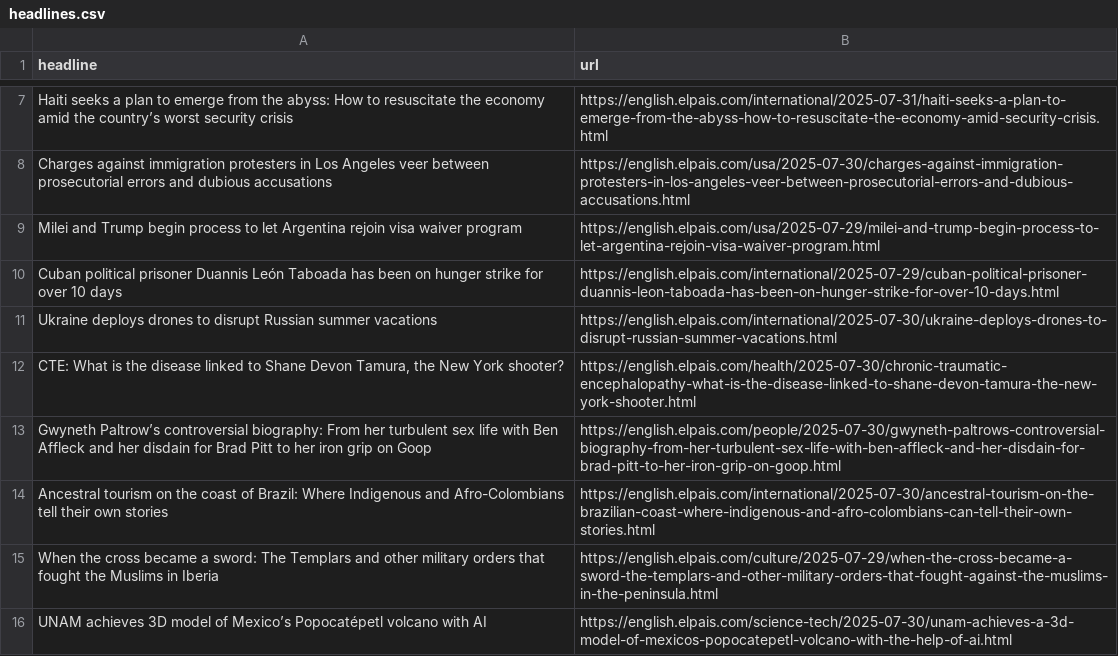
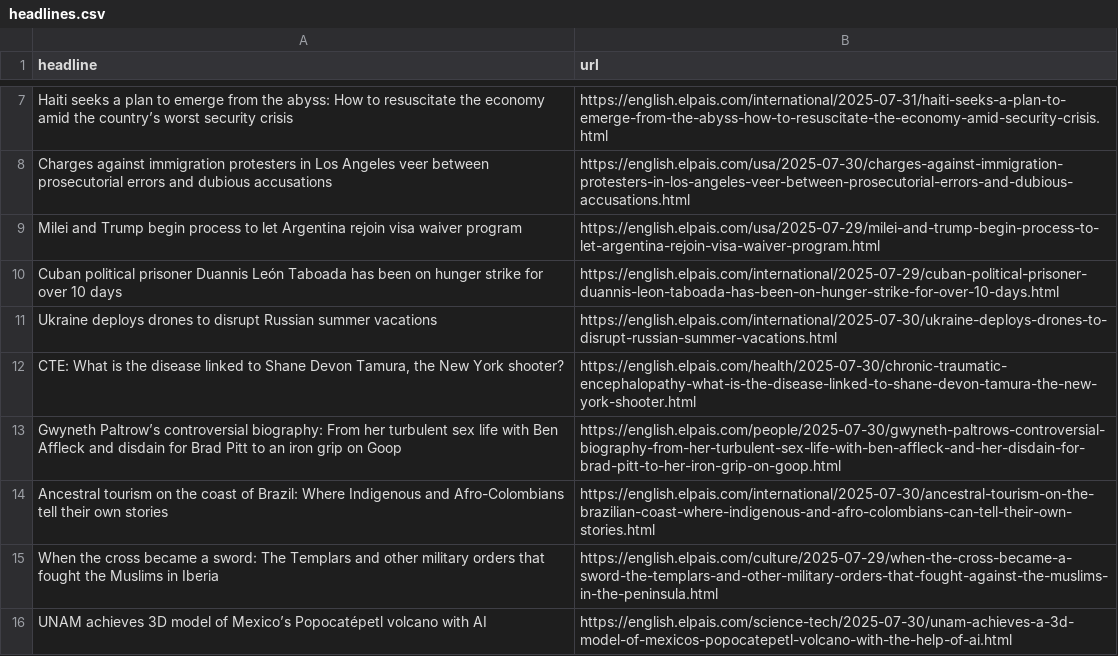
Before and after one commit to sa3991/el-pais-autoscraper, a CSV file: headlines.csv, drawn as a sheet; only a part is shown, gaps mark what is left out.

```diff
--- a/headlines.csv
+++ b/headlines.csv
@@ -12,3 +12,3 @@ Ukraine deploys drones to disrupt Russian summer vacations,https://english.elpai
 "CTE: What is the disease linked to Shane Devon Tamura, the New York shooter?",https://english.elpais.com/health/2025-07-30/chronic-traumatic-encephalopathy-what-is-the-disease-linked-to-shane-devon-tamura-the-new-york-shooter.html
-Gwyneth Paltrow’s controversial biography: From her turbulent sex life with Ben Affleck and her disdain for Brad Pitt to her iron grip on Goop,https://english.elpais.com/people/2025-07-30/gwyneth-paltrows-controversial-biography-from-her-turbulent-sex-life-with-ben-affleck-and-her-disdain-for-brad-pitt-to-her-iron-grip-on-goop.html
+Gwyneth Paltrow’s controversial biography: From her turbulent sex life with Ben Affleck and disdain for Brad Pitt to an iron grip on Goop,https://english.elpais.com/people/2025-07-30/gwyneth-paltrows-controversial-biography-from-her-turbulent-sex-life-with-ben-affleck-and-her-disdain-for-brad-pitt-to-her-iron-grip-on-goop.html
 "Ancestral tourism on the coast of Brazil: Where Indigenous and Afro-Colombians tell their own stories
```
